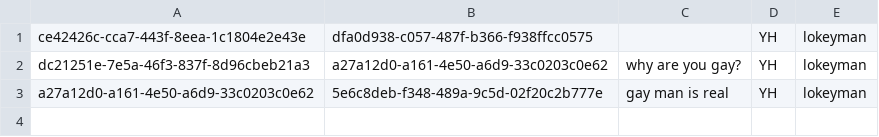
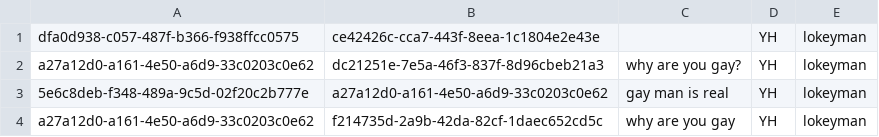
Before and after one commit to Thatguyfergy/CampApplicationAndManagementSystem-CAMS, a CSV file: csvfiles/replies.csv, drawn as a sheet.

```diff
--- a/csvfiles/replies.csv
+++ b/csvfiles/replies.csv
@@ -1,3 +1,4 @@
-ce42426c-cca7-443f-8eea-1c1804e2e43e,dfa0d938-c057-487f-b366-f938ffcc0575,,YH,lokeyman
-dc21251e-7e5a-46f3-837f-8d96cbeb21a3,a27a12d0-a161-4e50-a6d9-33c0203c0e62,why are you gay?,YH,lokeyman
-a27a12d0-a161-4e50-a6d9-33c0203c0e62,5e6c8deb-f348-489a-9c5d-02f20c2b777e,gay man is real,YH,lokeyman
+dfa0d938-c057-487f-b366-f938ffcc0575,ce42426c-cca7-443f-8eea-1c1804e2e43e,,YH,lokeyman
+a27a12d0-a161-4e50-a6d9-33c0203c0e62,dc21251e-7e5a-46f3-837f-8d96cbeb21a3,why are you gay?,YH,lokeyman
+5e6c8deb-f348-489a-9c5d-02f20c2b777e,a27a12d0-a161-4e50-a6d9-33c0203c0e62,gay man is real,YH,lokeyman
+a27a12d0-a161-4e50-a6d9-33c0203c0e62,f214735d-2a9b-42da-82cf-1daec652cd5c,why are you gay,YH,lokeyman
```
Also changed, not shown: 8 other files.
